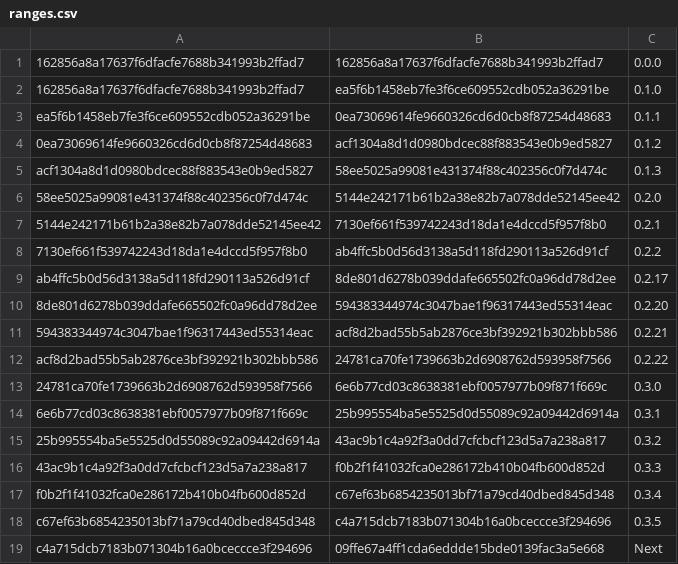
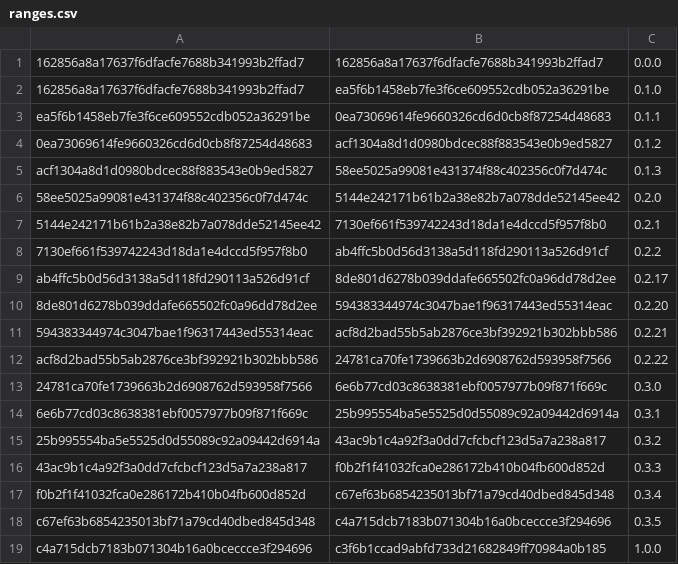
Before and after one commit to chrisguest75/turn, a CSV file: ranges.csv, drawn as a sheet.

```diff
--- a/ranges.csv
+++ b/ranges.csv
@@ -18,2 +18,2 @@ f0b2f1f41032fca0e286172b410b04fb600d852d, c67ef63b6854235013bf71a79cd40dbed845d3
 c67ef63b6854235013bf71a79cd40dbed845d348, c4a715dcb7183b071304b16a0bceccce3f294696, 0.3.5
-c4a715dcb7183b071304b16a0bceccce3f294696, 09ffe67a4ff1cda6eddde15bde0139fac3a5e668, Next
+c4a715dcb7183b071304b16a0bceccce3f294696, c3f6b1ccad9abfd733d21682849ff70984a0b185, 1.0.0
```
Also changed, not shown: 2 other files.
